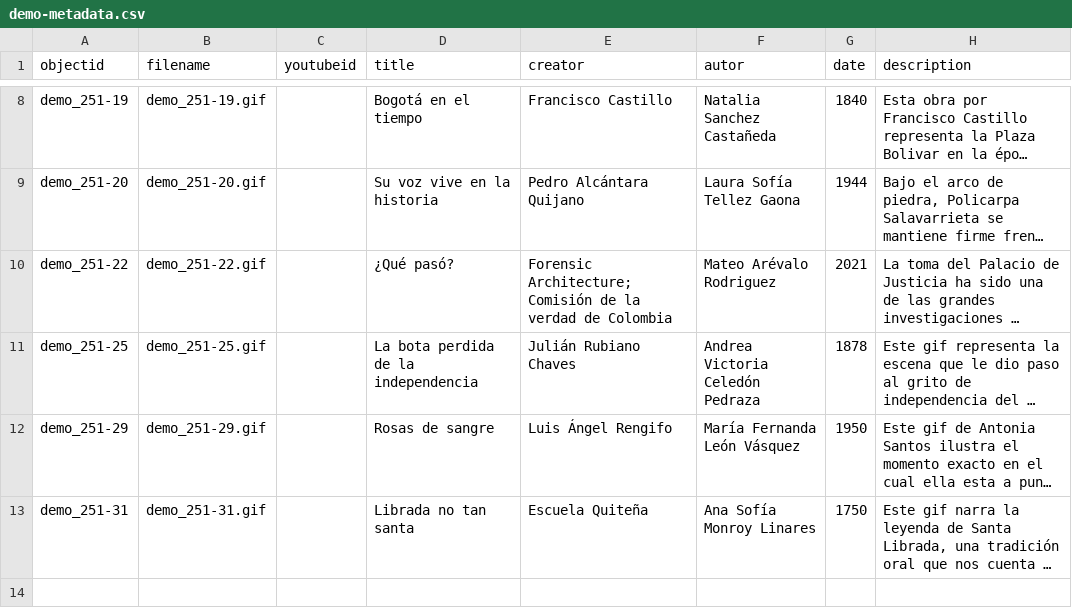
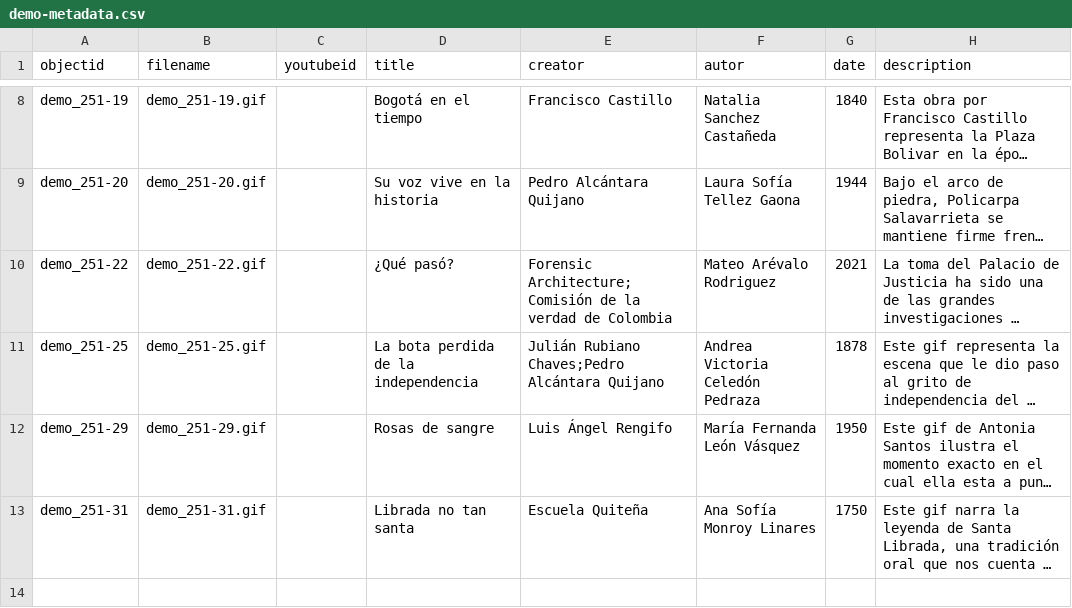
Before and after one commit to cdigitaljaveriana/museogif, a CSV file: _data/demo-metadata.csv, drawn as a sheet; only a part is shown, gaps mark what is left out; long unchanged cells end in …; the diff names each change by its address in the sheet, - before the commit and + after, or states it on an @@ line.

Commit message:
Update demo-metadata.csv

```diff
--- a/_data/demo-metadata.csv
+++ b/_data/demo-metadata.csv
-E11 (creator): Julián Rubiano Chaves
+E11 (creator): Julián Rubiano Chaves;Pedro Alcántara Quijano
```
